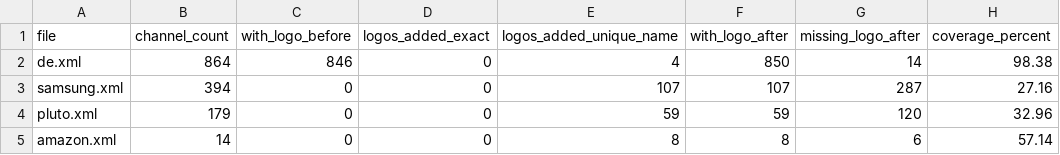
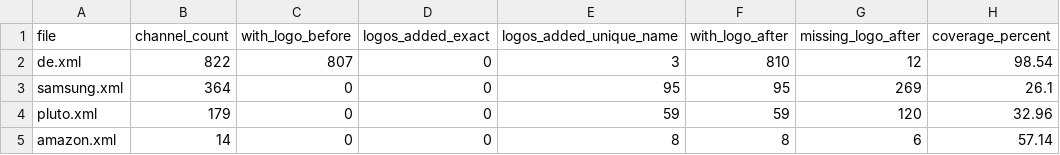
Before and after one commit to Kaimandura/epg-de, a CSV file: reports/logo-coverage.csv, drawn as a sheet.

```diff
--- a/reports/logo-coverage.csv
+++ b/reports/logo-coverage.csv
@@ -1,4 +1,4 @@
 file,channel_count,with_logo_before,logos_added_exact,logos_added_unique_name,with_logo_after,missing_logo_after,coverage_percent
-de.xml,864,846,0,4,850,14,98.38
-samsung.xml,394,0,0,107,107,287,27.16
+de.xml,822,807,0,3,810,12,98.54
+samsung.xml,364,0,0,95,95,269,26.1
 pluto.xml,179,0,0,59,59,120,32.96
```
Also changed, not shown: 4 other files.
